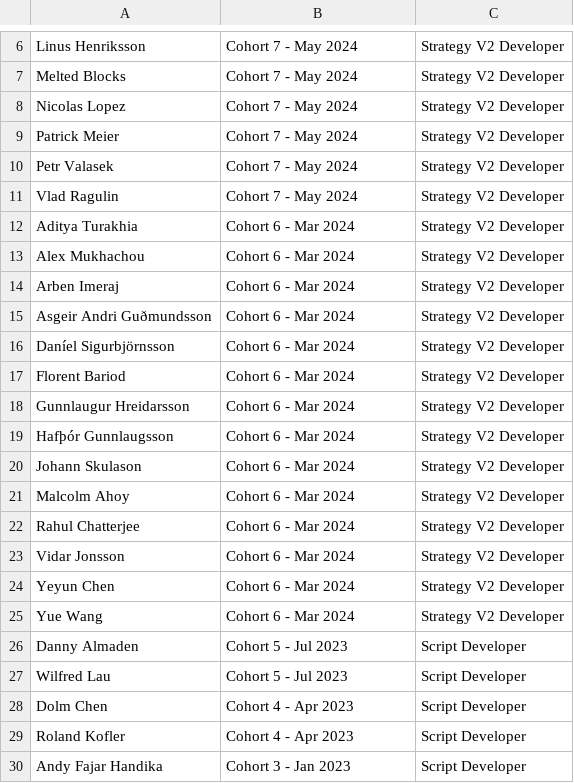
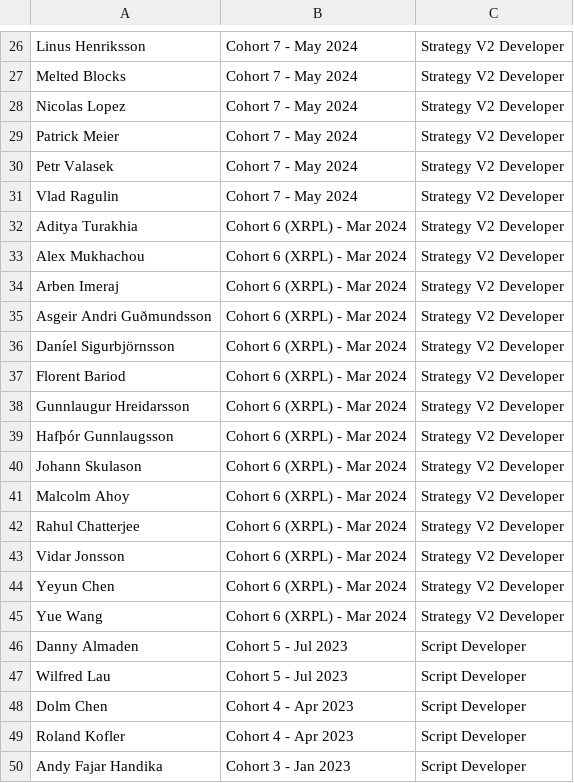
Before and after one commit to hummingbot/hummingbot-site, a CSV file: docs/certification/Botcamp Members Database - Certified.csv, drawn as a sheet; only a part is shown, gaps mark what is left out; the diff covers the shown part only.

Commit message:
(feat) update certifications list for cohorts 8+9

```diff
--- a/docs/certification/Botcamp Members Database - Certified.csv
+++ b/docs/certification/Botcamp Members Database - Certified.csv
@@ -11,16 +31,16 @@ Petr Valasek,Cohort 7 - May 2024,Strategy V2 Developer
 Vlad Ragulin,Cohort 7 - May 2024,Strategy V2 Developer
-Aditya Turakhia,Cohort 6 - Mar 2024,Strategy V2 Developer
-Alex Mukhachou,Cohort 6 - Mar 2024,Strategy V2 Developer
-Arben Imeraj,Cohort 6 - Mar 2024,Strategy V2 Developer
-Asgeir Andri Guðmundsson,Cohort 6 - Mar 2024,Strategy V2 Developer
-Daníel Sigurbjörnsson,Cohort 6 - Mar 2024,Strategy V2 Developer
-Florent Bariod,Cohort 6 - Mar 2024,Strategy V2 Developer
-Gunnlaugur Hreidarsson,Cohort 6 - Mar 2024,Strategy V2 Developer
-Hafþór Gunnlaugsson,Cohort 6 - Mar 2024,Strategy V2 Developer
-Johann Skulason,Cohort 6 - Mar 2024,Strategy V2 Developer
-Malcolm Ahoy,Cohort 6 - Mar 2024,Strategy V2 Developer
-Rahul Chatterjee,Cohort 6 - Mar 2024,Strategy V2 Developer
-Vidar Jonsson,Cohort 6 - Mar 2024,Strategy V2 Developer
-Yeyun Chen,Cohort 6 - Mar 2024,Strategy V2 Developer
-Yue Wang,Cohort 6 - Mar 2024,Strategy V2 Developer
+Aditya Turakhia,Cohort 6 (XRPL) - Mar 2024,Strategy V2 Developer
+Alex Mukhachou,Cohort 6 (XRPL) - Mar 2024,Strategy V2 Developer
+Arben Imeraj,Cohort 6 (XRPL) - Mar 2024,Strategy V2 Developer
+Asgeir Andri Guðmundsson,Cohort 6 (XRPL) - Mar 2024,Strategy V2 Developer
+Daníel Sigurbjörnsson,Cohort 6 (XRPL) - Mar 2024,Strategy V2 Developer
+Florent Bariod,Cohort 6 (XRPL) - Mar 2024,Strategy V2 Developer
+Gunnlaugur Hreidarsson,Cohort 6 (XRPL) - Mar 2024,Strategy V2 Developer
+Hafþór Gunnlaugsson,Cohort 6 (XRPL) - Mar 2024,Strategy V2 Developer
+Johann Skulason,Cohort 6 (XRPL) - Mar 2024,Strategy V2 Developer
+Malcolm Ahoy,Cohort 6 (XRPL) - Mar 2024,Strategy V2 Developer
+Rahul Chatterjee,Cohort 6 (XRPL) - Mar 2024,Strategy V2 Developer
+Vidar Jonsson,Cohort 6 (XRPL) - Mar 2024,Strategy V2 Developer
+Yeyun Chen,Cohort 6 (XRPL) - Mar 2024,Strategy V2 Developer
+Yue Wang,Cohort 6 (XRPL) - Mar 2024,Strategy V2 Developer
 Danny Almaden,Cohort 5 - Jul 2023,Script Developer
```
Also changed, not shown: 20 added rows elsewhere in this file, 1 other file.
